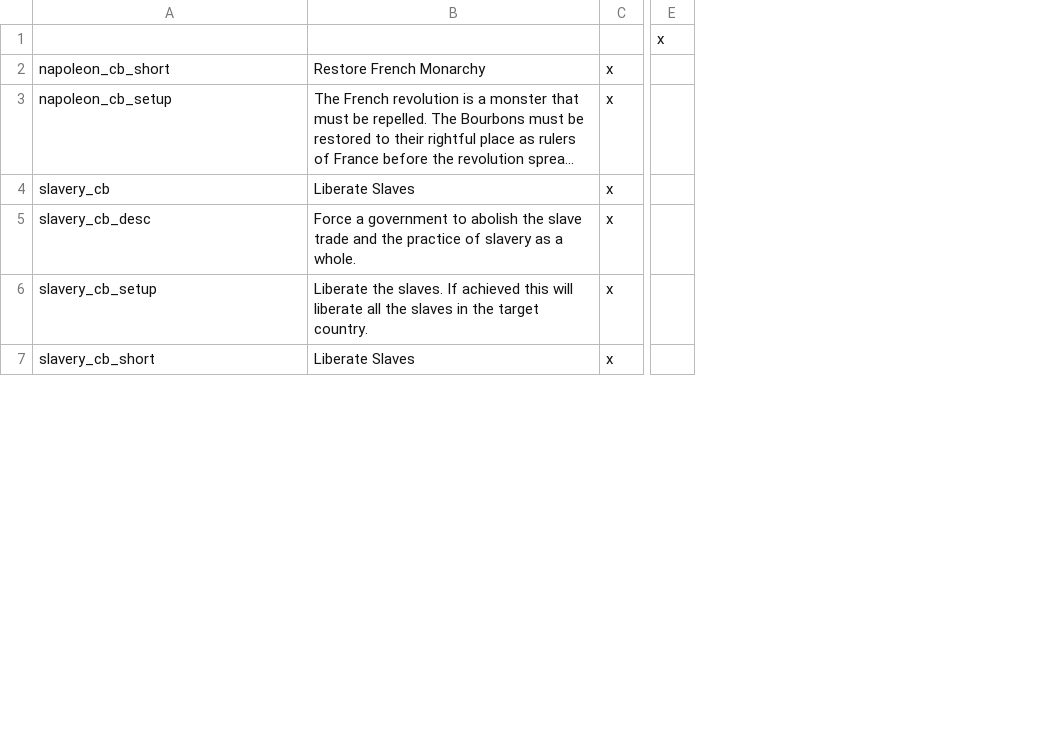
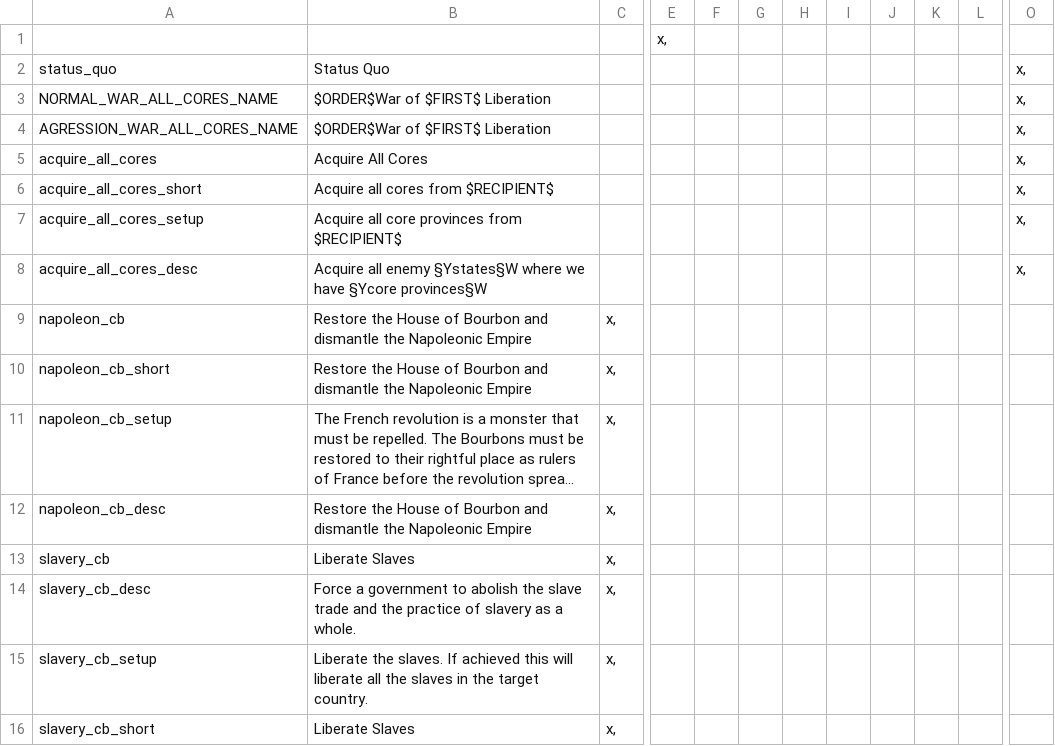
Before and after one commit to necronox/ultimate, a CSV file: localisation/ultimate - war.csv, drawn as a sheet; only a part is shown, gaps mark what is left out; long unchanged cells end in …; removed rows and columns are numbered as before the commit, all else as after; rows hold the shown columns only; the diff covers the shown part only; the diff names each change by its address in the sheet, - before the commit and + after, or states it on an @@ line.

```diff
--- a/localisation/ultimate - war.csv
+++ b/localisation/ultimate - war.csv
-column C, rows 2-7: all x
+column C, rows 10-11: x, | x,; rows 13-16: all x,
-column E, row 1: x
+column E, row 1: x,
+column F, empty
+column G, empty
+column H, empty
+column I, empty
+column J, empty
+column K, empty
+column L, empty
+column O, empty
+row 2: status_quo | Status Quo |  |  |  |  |  |  |  |  |  | x,
+row 3: NORMAL_WAR_ALL_CORES_NAME | $ORDER$War of $FIRST$ Liberation |  |  |  |  |  |  |  |  |  | x,
+row 4: AGRESSION_WAR_ALL_CORES_NAME | $ORDER$War of $FIRST$ Liberation |  |  |  |  |  |  |  |  |  | x,
+row 5: acquire_all_cores | Acquire All Cores |  |  |  |  |  |  |  |  |  | x,
+row 6: acquire_all_cores_short | Acquire all cores from $RECIPIENT$ |  |  |  |  |  |  |  |  |  | x,
+row 7: acquire_all_cores_setup | Acquire all core provinces from $RECIPIENT$ |  |  |  |  |  |  |  |  |  | x,
+row 8: acquire_all_cores_desc | Acquire all enemy §Ystates§W where we have §Ycore provinces§W |  |  |  |  |  |  |  |  |  | x,
+row 9: napoleon_cb | Restore the House of Bourbon and dismantle the Napoleonic Empire | x,
-B10: Restore French Monarchy
+B10: Restore the House of Bourbon and dismantle the Napoleonic Empire
+row 12: napoleon_cb_desc | Restore the House of Bourbon and dismantle the Napoleonic Empire | x,
```
Also changed, not shown: 2 added columns elsewhere in this file, localisation/ultimate - parties.csv, localisation/ultimate - space.csv, 18 other files.
